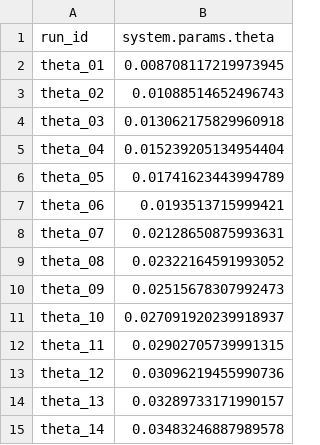
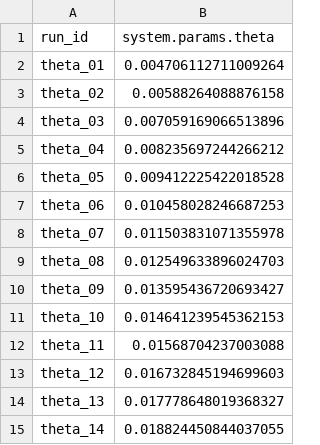
Before and after one commit to niccozagli/Dynamical_Systems_Networks, a TSV file: params/poisson/sweep_theta.tsv, drawn as a sheet.

```diff
--- a/params/poisson/sweep_theta.tsv
+++ b/params/poisson/sweep_theta.tsv
@@ -1,15 +1,15 @@
 run_id	system.params.theta
-theta_01	0.008708117219973945
-theta_02	0.01088514652496743
-theta_03	0.013062175829960918
-theta_04	0.015239205134954404
-theta_05	0.01741623443994789
-theta_06	0.0193513715999421
-theta_07	0.02128650875993631
-theta_08	0.02322164591993052
-theta_09	0.02515678307992473
-theta_10	0.027091920239918937
-theta_11	0.02902705739991315
-theta_12	0.03096219455990736
-theta_13	0.03289733171990157
-theta_14	0.03483246887989578
+theta_01	0.004706112711009264
+theta_02	0.00588264088876158
+theta_03	0.007059169066513896
+theta_04	0.008235697244266212
+theta_05	0.009412225422018528
+theta_06	0.010458028246687253
+theta_07	0.011503831071355978
+theta_08	0.012549633896024703
+theta_09	0.013595436720693427
+theta_10	0.014641239545362153
+theta_11	0.01568704237003088
+theta_12	0.016732845194699603
+theta_13	0.017778648019368327
+theta_14	0.018824450844037055
```
Also changed, not shown: 3 other files.
